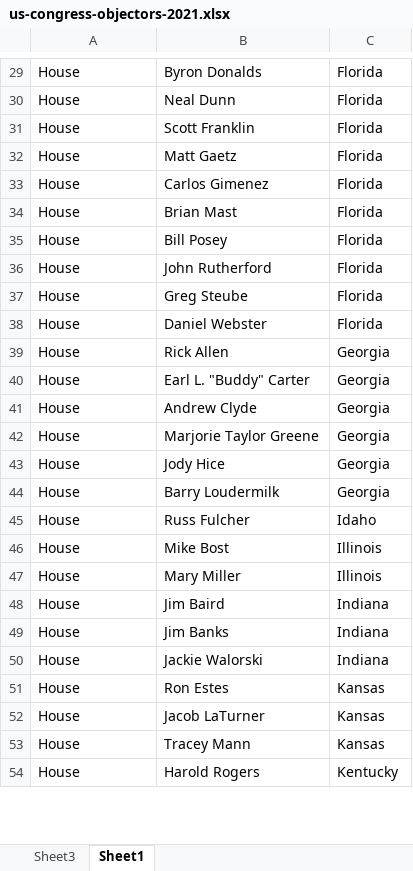
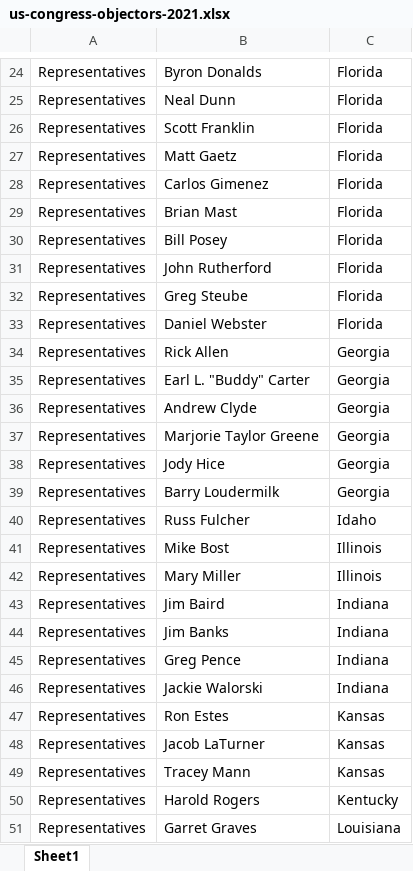
Before and after one commit to wayne-kirk-schmidt/congress-objectors-2021, an Excel workbook: us-congress-objectors-2021.xlsx, sheet Sheet1, drawn as a sheet; only a part is shown, gaps mark what is left out; values as stored, in another font and other column widths than the file's, no borders; addresses are those after the commit; the diff covers the shown part only; the diff names each change by its address in the sheet, - before the commit and + after, or states it on an @@ line.

```diff
--- a/us-congress-objectors-2021.xlsx (sheet Sheet1)
+++ b/us-congress-objectors-2021.xlsx (sheet Sheet1)
-sheet tab: Sheet3
-A24:A44: House
+A24:A44: Representatives
+row 45: Representatives | Greg Pence | Indiana
-A46:A50: House
+A46:A50: Representatives
+row 51: Representatives | Garret Graves | Louisiana
```
Also changed, not shown: 24 added rows, 6 removed rows, 114 edited cells and cell formats elsewhere in this sheet, charts or pictures, 2 other files.
